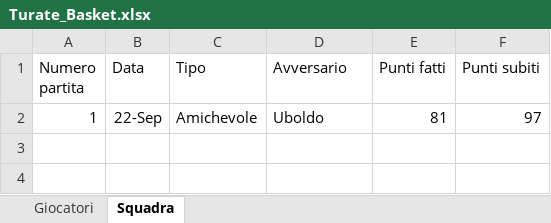
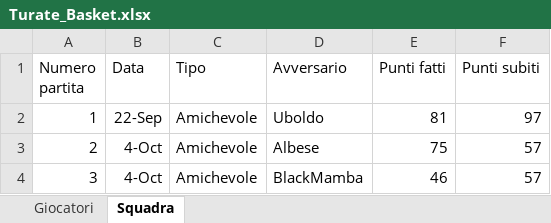
Before and after one commit to matteovezzoli/turate-basket-dashboard, an Excel workbook: Turate/Turate_Basket.xlsx, sheet Squadra, drawn as a sheet; values as stored, in another font and other column widths than the file's, no borders; the diff names each change by its address in the sheet, - before the commit and + after, or states it on an @@ line.

```diff
--- a/Turate/Turate_Basket.xlsx (sheet Squadra)
+++ b/Turate/Turate_Basket.xlsx (sheet Squadra)
+row 3: 2 | 4-Oct | Amichevole | Albese | 75 | 57
+row 4: 3 | 4-Oct | Amichevole | BlackMamba | 46 | 57
```
Also changed, not shown: sheet Giocatori, 1 other file.
